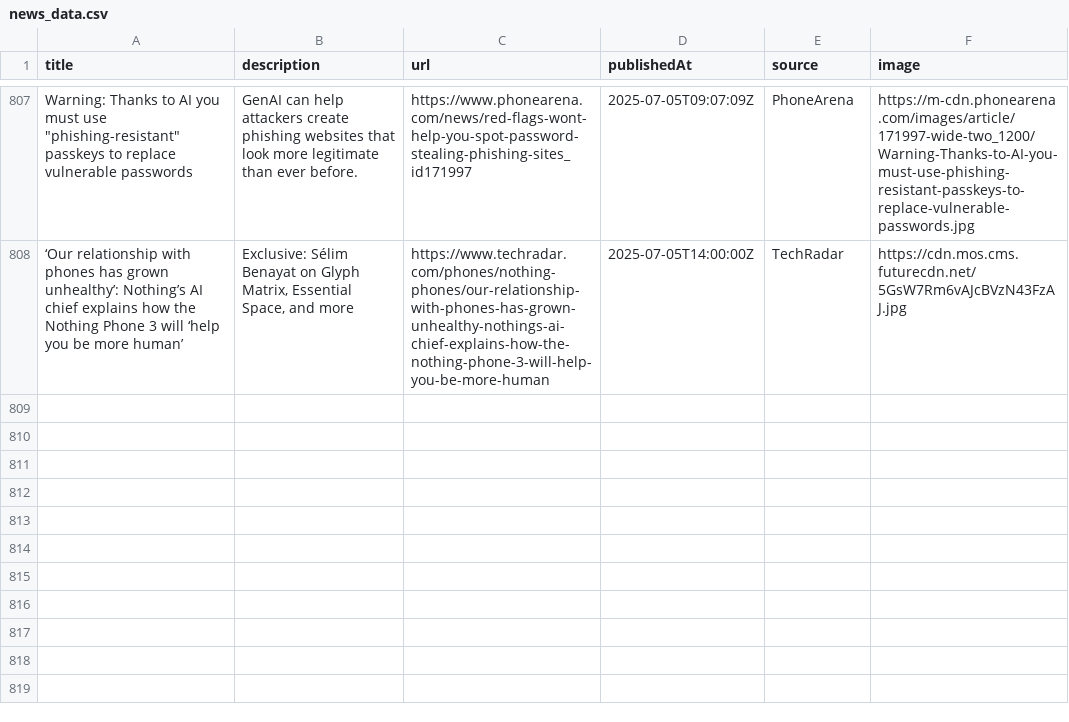
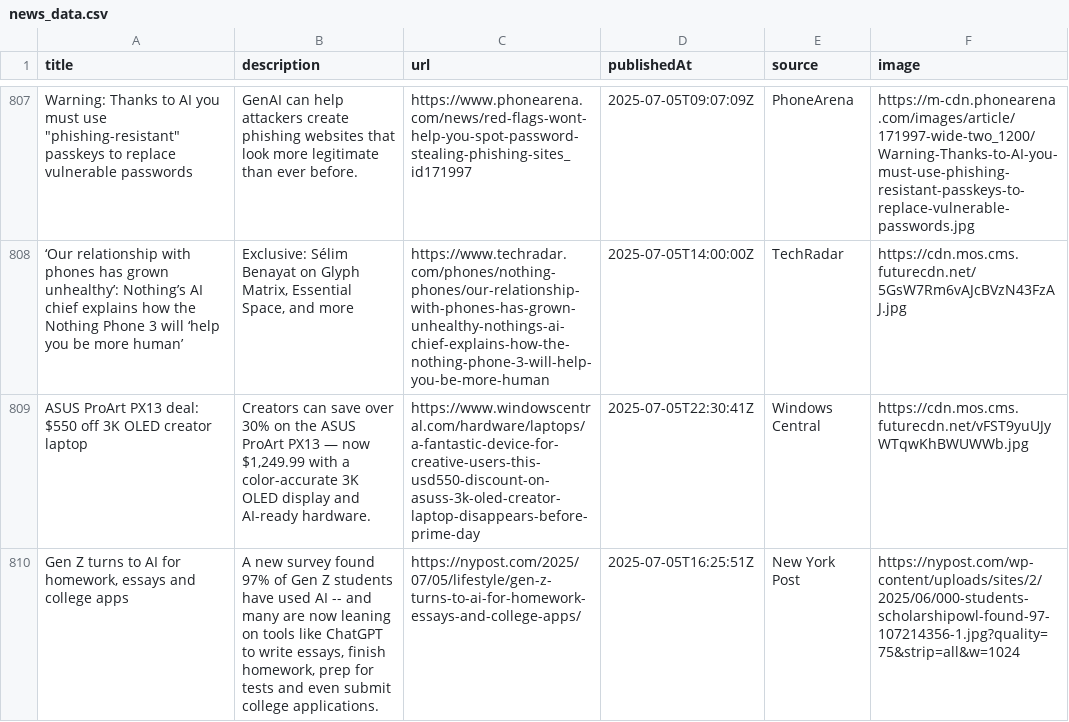
Before and after one commit to sathishkumar2002/ai_news_tracker, a CSV file: data/news_data.csv, drawn as a sheet; only a part is shown, gaps mark what is left out; the diff names each change by its address in the sheet, - before the commit and + after, or states it on an @@ line.

```diff
--- a/data/news_data.csv
+++ b/data/news_data.csv
+row 809: ASUS ProArt PX13 deal: $550 off 3K OLED creator laptop | Creators can save over 30% on the ASUS ProArt PX13 — now $1,249.99 with a color-accurate 3K OLED display and AI-ready hardware. | https://www.windowscentral.com/hardware/laptops/a-fantastic-device-for-creative-users-this-usd550-discount-on-asuss-3k-oled-creator-laptop-disappears-before-prime-day | 2025-07-05T22:30:41Z | Windows Central | https://cdn.mos.cms.futurecdn.net/vFST9yuUJyWTqwKhBWUWWb.jpg
+row 810: Gen Z turns to AI for homework, essays and college apps | A new survey found 97% of Gen Z students have used AI -- and many are now leaning on tools like ChatGPT to write essays, finish homework, prep for tests and even submit college applications. | https://nypost.com/2025/07/05/lifestyle/gen-z-turns-to-ai-for-homework-essays-and-college-apps/ | 2025-07-05T16:25:51Z | New York Post | https://nypost.com/wp-content/uploads/sites/2/2025/06/000-students-scholarshipowl-found-97-107214356-1.jpg?quality=75&strip=all&w=1024
```
